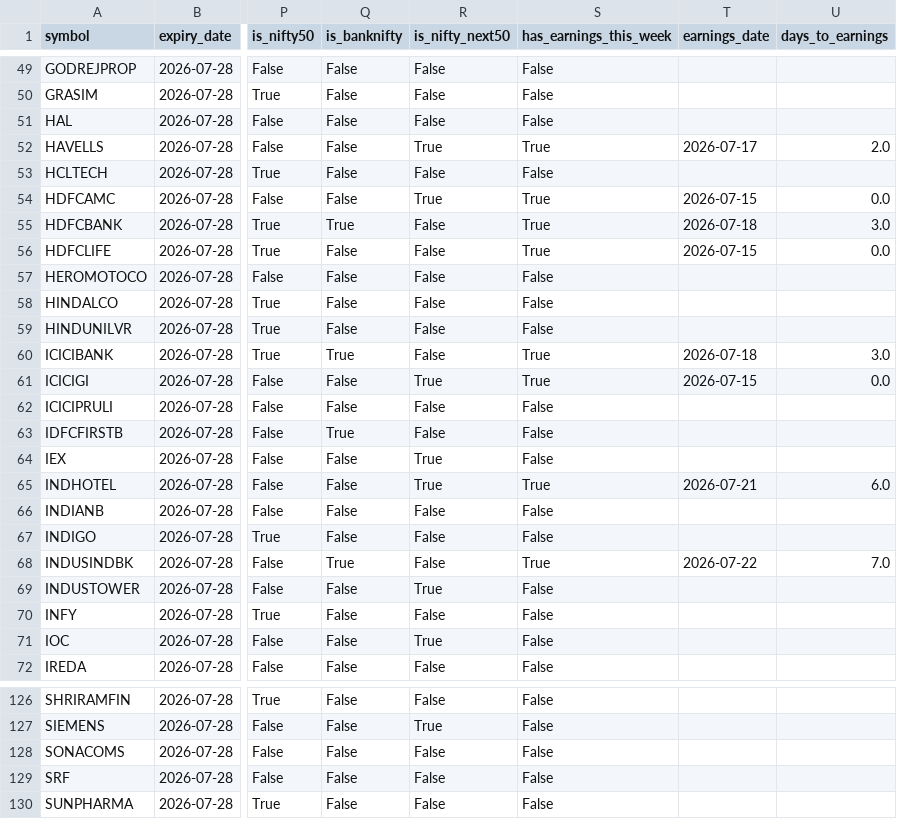
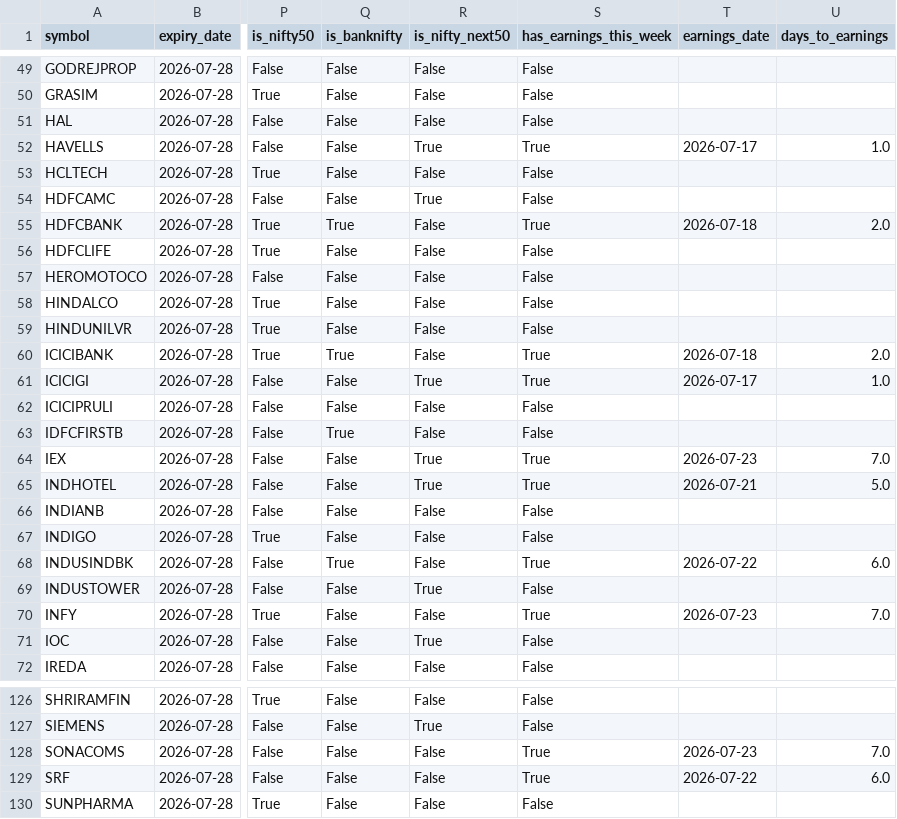
Before and after one commit to atharvagrawal28/fo_platform, a CSV file: data/oi_history.csv, drawn as a sheet; only a part is shown, gaps mark what is left out; the diff covers the shown part only; the diff names each change by its address in the sheet, - before the commit and + after, or states it on an @@ line.

```diff
--- a/data/oi_history.csv
+++ b/data/oi_history.csv
-U52 (days_to_earnings): 2.0
+U52 (days_to_earnings): 1.0
-S54 (has_earnings_this_week): True
+S54 (has_earnings_this_week): False
-T54 (earnings_date): 2026-07-15
+T54 (earnings_date): (empty)
-U54 (days_to_earnings): 0.0
+U54 (days_to_earnings): (empty)
-U55 (days_to_earnings): 3.0
+U55 (days_to_earnings): 2.0
-S56 (has_earnings_this_week): True
+S56 (has_earnings_this_week): False
-T56 (earnings_date): 2026-07-15
+T56 (earnings_date): (empty)
-U56 (days_to_earnings): 0.0
+U56 (days_to_earnings): (empty)
-U60 (days_to_earnings): 3.0
+U60 (days_to_earnings): 2.0
-T61 (earnings_date): 2026-07-15
+T61 (earnings_date): 2026-07-17
-U61 (days_to_earnings): 0.0
+U61 (days_to_earnings): 1.0
-S64 (has_earnings_this_week): False
+S64 (has_earnings_this_week): True
-T64 (earnings_date): (empty)
+T64 (earnings_date): 2026-07-23
-U64 (days_to_earnings): (empty)
+U64 (days_to_earnings): 7.0
-U65 (days_to_earnings): 6.0
+U65 (days_to_earnings): 5.0
-U68 (days_to_earnings): 7.0
+U68 (days_to_earnings): 6.0
-S70 (has_earnings_this_week): False
+S70 (has_earnings_this_week): True
-T70 (earnings_date): (empty)
+T70 (earnings_date): 2026-07-23
-U70 (days_to_earnings): (empty)
+U70 (days_to_earnings): 7.0
-S128:S129 (has_earnings_this_week): False
+S128:S129 (has_earnings_this_week): True
-T128 (earnings_date): (empty)
+T128 (earnings_date): 2026-07-23
-U128 (days_to_earnings): (empty)
+U128 (days_to_earnings): 7.0
-T129 (earnings_date): (empty)
+T129 (earnings_date): 2026-07-22
-U129 (days_to_earnings): (empty)
+U129 (days_to_earnings): 6.0
```
Also changed, not shown: 35 edited cells elsewhere in this file, data/earnings_calendar.csv, data/oi_snapshot.csv, 1 other file.
